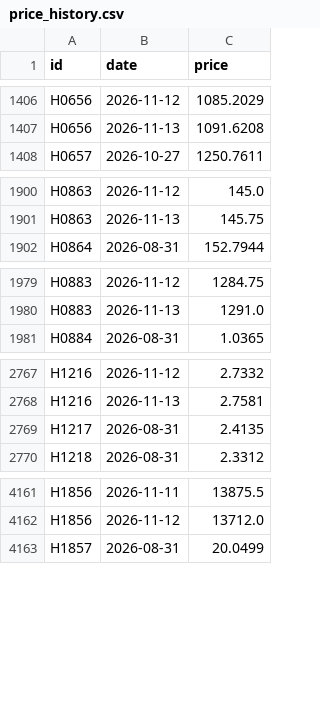
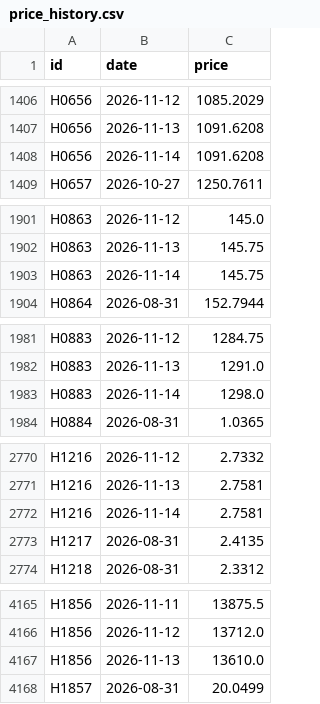
Before and after one commit to etaram/commodity-feeder, a CSV file: data/leads/price_history.csv, drawn as a sheet; only a part is shown, gaps mark what is left out; the diff covers the shown part only.

```diff
--- a/data/leads/price_history.csv
+++ b/data/leads/price_history.csv
@@ -1407,2 +1407,3 @@ H0656,2026-11-12,1085.2029
 H0656,2026-11-13,1091.6208
+H0656,2026-11-14,1091.6208
 H0657,2026-10-27,1250.7611
@@ -1901,2 +1902,3 @@ H0863,2026-11-12,145.0
 H0863,2026-11-13,145.75
+H0863,2026-11-14,145.75
 H0864,2026-08-31,152.7944
@@ -1980,2 +1982,3 @@ H0883,2026-11-12,1284.75
 H0883,2026-11-13,1291.0
+H0883,2026-11-14,1298.0
 H0884,2026-08-31,1.0365
@@ -2768,2 +2771,3 @@ H1216,2026-11-12,2.7332
 H1216,2026-11-13,2.7581
+H1216,2026-11-14,2.7581
 H1217,2026-08-31,2.4135
@@ -4162,2 +4166,3 @@ H1856,2026-11-11,13875.5
 H1856,2026-11-12,13712.0
+H1856,2026-11-13,13610.0
 H1857,2026-08-31,20.0499
```
Also changed, not shown: 15 added rows and 39 edited cells elsewhere in this file, data/candidates.csv, data/import/master_stage.csv, 7 other files.
